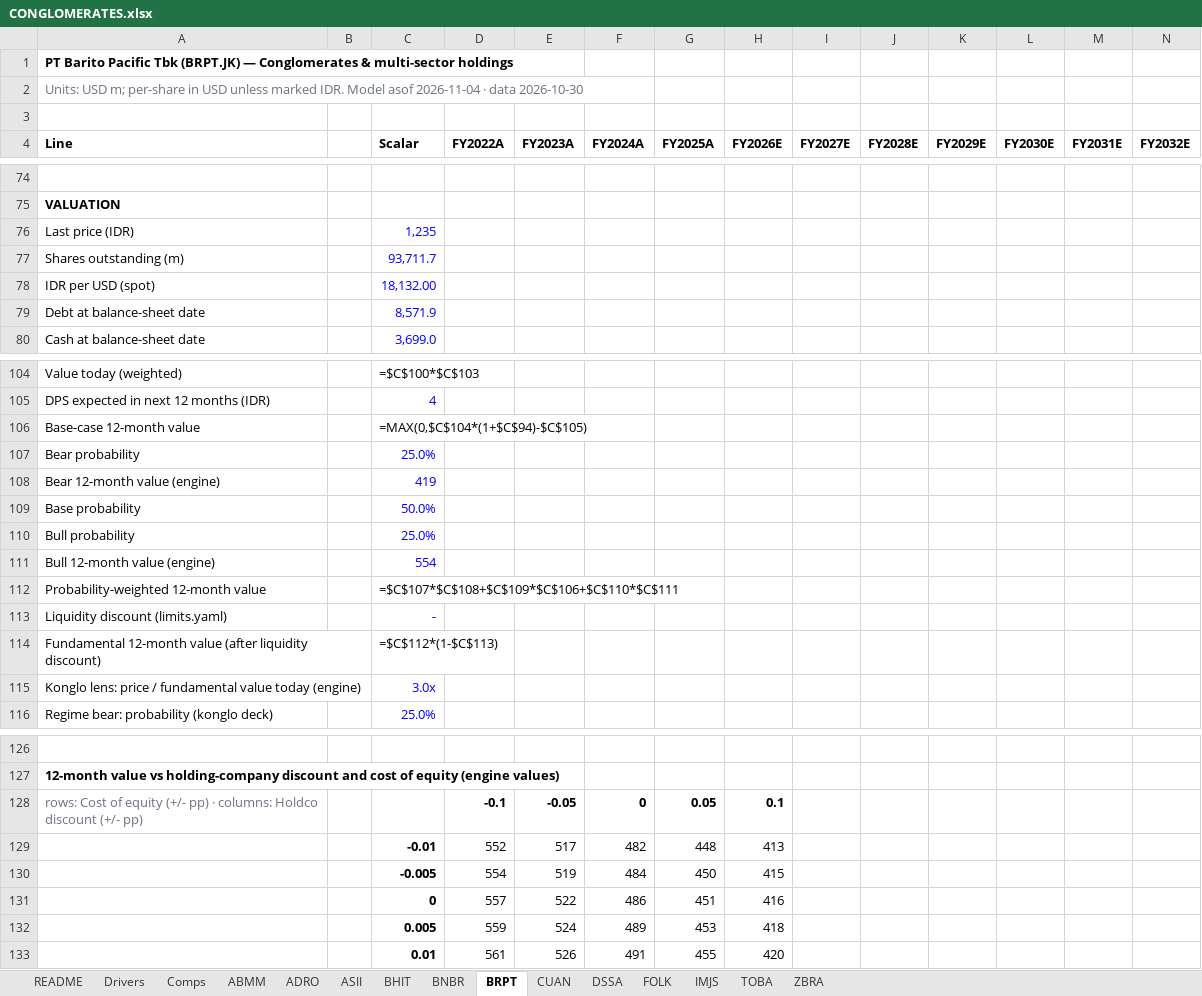
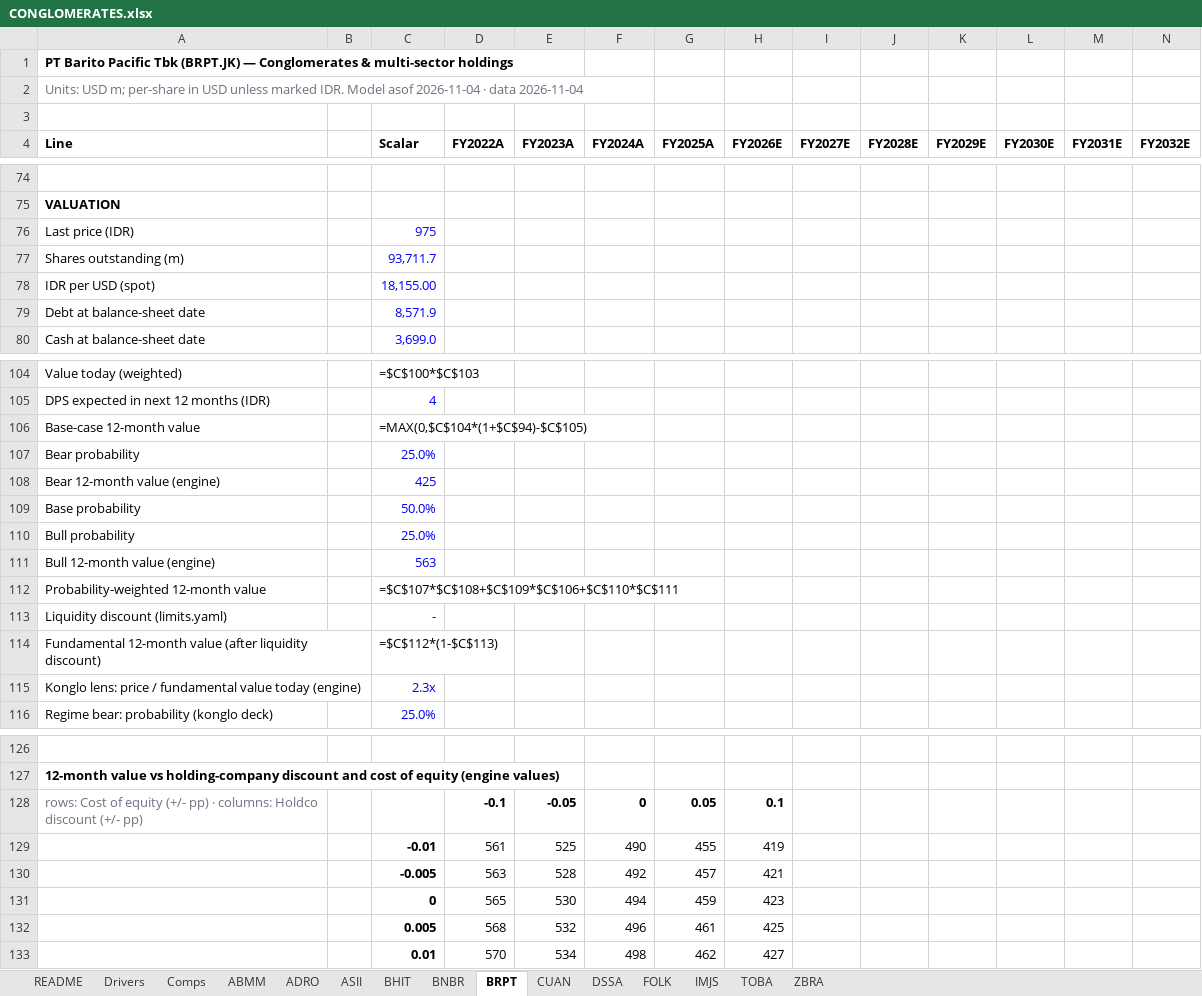
Before and after one commit to snipekick/sixsouth-dashboard, an Excel workbook: models/CONGLOMERATES.xlsx, sheet BRPT, drawn as a sheet; only a part is shown, gaps mark what is left out; values as stored, in another font and other column widths than the file's, no borders; formulas without a stored value are shown as written; removed rows and columns are numbered as before the commit, all else as after; rows hold the shown columns only; the diff covers the shown part only; the diff names each change by its address in the sheet, - before the commit and + after, or states it on an @@ line.

```diff
--- a/models/CONGLOMERATES.xlsx (sheet BRPT)
+++ b/models/CONGLOMERATES.xlsx (sheet BRPT)
-A2 (Line): …· data 2026-10-30
+A2 (Line): …· data 2026-11-04
-C76 (Scalar): 1,235
+C76 (Scalar): 975
-C78 (Scalar): 18,132.00
+C78 (Scalar): 18,155.00
-C108 (Scalar): 419
+C108 (Scalar): 425
-C111 (Scalar): 554
+C111 (Scalar): 563
-C115 (Scalar): 3.0x
+C115 (Scalar): 2.3x
-row 129:  |  | -0.01 | 552 | 517 | 482 | 448 | 413
-row 130:  |  | -0.005 | 554 | 519 | 484 | 450 | 415
-row 131:  |  | 0 | 557 | 522 | 486 | 451 | 416
-row 132:  |  | 0.005 | 559 | 524 | 489 | 453 | 418
-row 133:  |  | 0.01 | 561 | 526 | 491 | 455 | 420
+row 129:  |  | -0.01 | 561 | 525 | 490 | 455 | 419
+row 130:  |  | -0.005 | 563 | 528 | 492 | 457 | 421
+row 131:  |  | 0 | 565 | 530 | 494 | 459 | 423
+row 132:  |  | 0.005 | 568 | 532 | 496 | 461 | 425
+row 133:  |  | 0.01 | 570 | 534 | 498 | 462 | 427
```
Also changed, not shown: 2 edited cells elsewhere in this sheet, sheet ADRO, sheet ABMM, sheet BHIT, sheet TOBA, sheet DSSA, sheet Comps, 7 more sheets, 24 other files.
